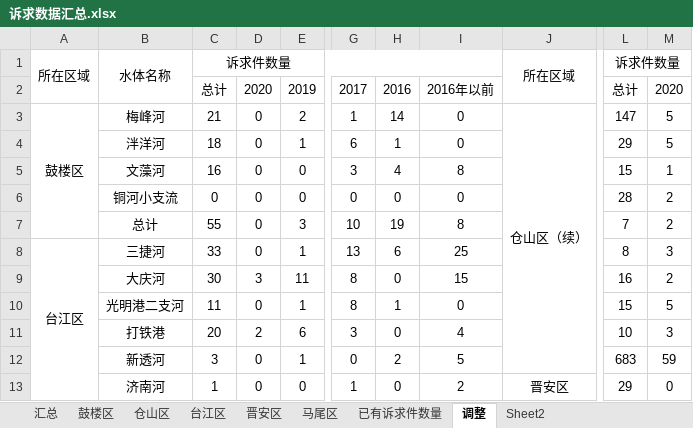
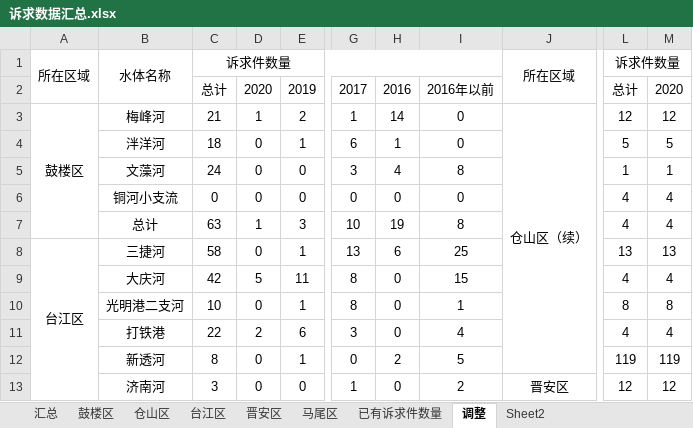
Before and after one commit to timeofmei/work, an Excel workbook: data/诉求数据汇总.xlsx, sheet 调整, drawn as a sheet; only a part is shown, gaps mark what is left out; values as stored, in another font and other column widths than the file's, no borders; the diff covers the shown part only; the diff names each change by its address in the sheet, - before the commit and + after, or states it on an @@ line.

```diff
--- a/data/诉求数据汇总.xlsx (sheet 调整)
+++ b/data/诉求数据汇总.xlsx (sheet 调整)
-D3: 0
+D3: 1
-L3: 147
+L3: 12
-M3: 5
+M3: 12
-L4: 29
+L4: 5
-C5: 16
+C5: 24
-L5: 15
+L5: 1
-L6: 28
+L6: 4
-M6:M7: 2
+M6:M7: 4
-C7: 55
+C7: 63
-D7: 0
+D7: 1
-L7: 7
+L7: 4
-C8: 33
+C8: 58
-L8: 8
+L8: 13
-M8: 3
+M8: 13
-C9: 30
+C9: 42
-D9: 3
+D9: 5
-L9: 16
+L9: 4
-M9: 2
+M9: 4
-C10: 11
+C10: 10
-H10: 1
+H10: 0
-I10: 0
+I10: 1
-L10: 15
+L10: 8
-M10: 5
+M10: 8
-C11: 20
+C11: 22
-L11: 10
+L11: 4
-M11: 3
+M11: 4
-C12: 3
+C12: 8
-L12: 683
+L12: 119
-M12: 59
+M12: 119
-C13: 1
+C13: 3
-L13: 29
+L13: 12
-M13: 0
+M13: 12
```
Also changed, not shown: 35 edited cells elsewhere in this sheet, sheet 汇总, sheet 仓山区, sheet 晋安区, sheet 已有诉求件数量, sheet 台江区, sheet 鼓楼区, 2 more sheets, formulas that keep their value, hidden cells, charts or pictures, result/jieguo.xlsx, result/suqiu.xlsx, 27 other files.
